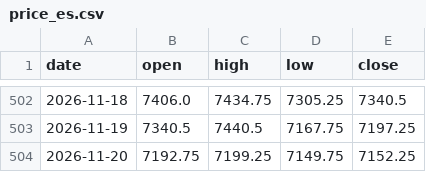
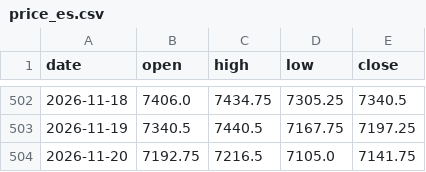
Before and after one commit to Allenvip1/G-F-U-T-2, a CSV file: data/price_es.csv, drawn as a sheet; only a part is shown, gaps mark what is left out.

```diff
--- a/data/price_es.csv
+++ b/data/price_es.csv
@@ -503,2 +503,2 @@ date,open,high,low,close
 2026-11-19,7340.5,7440.5,7167.75,7197.25
-2026-11-20,7192.75,7199.25,7149.75,7152.25
+2026-11-20,7192.75,7216.5,7105.0,7141.75
```
Also changed, not shown: data/price_nq.csv, 1 other file.
